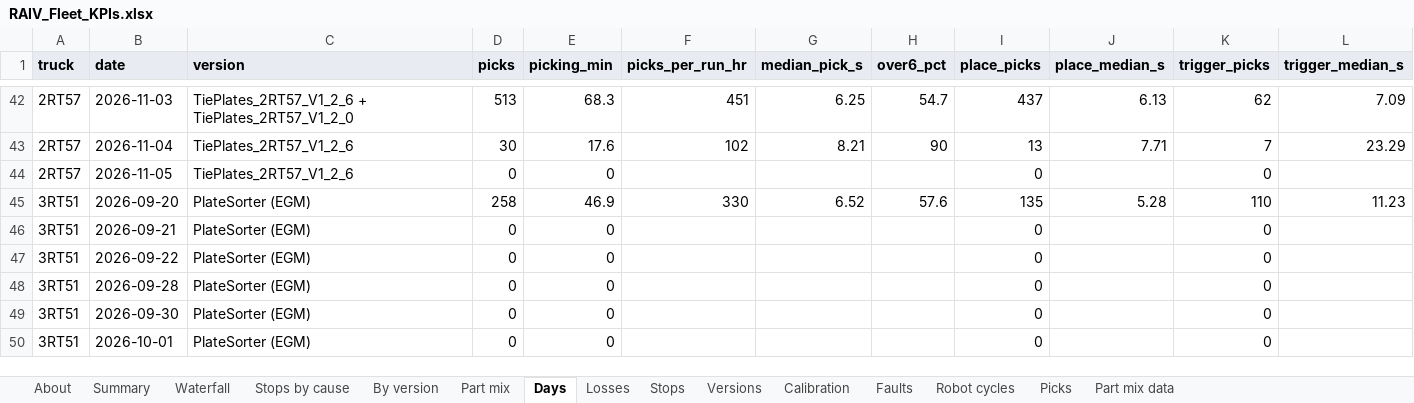
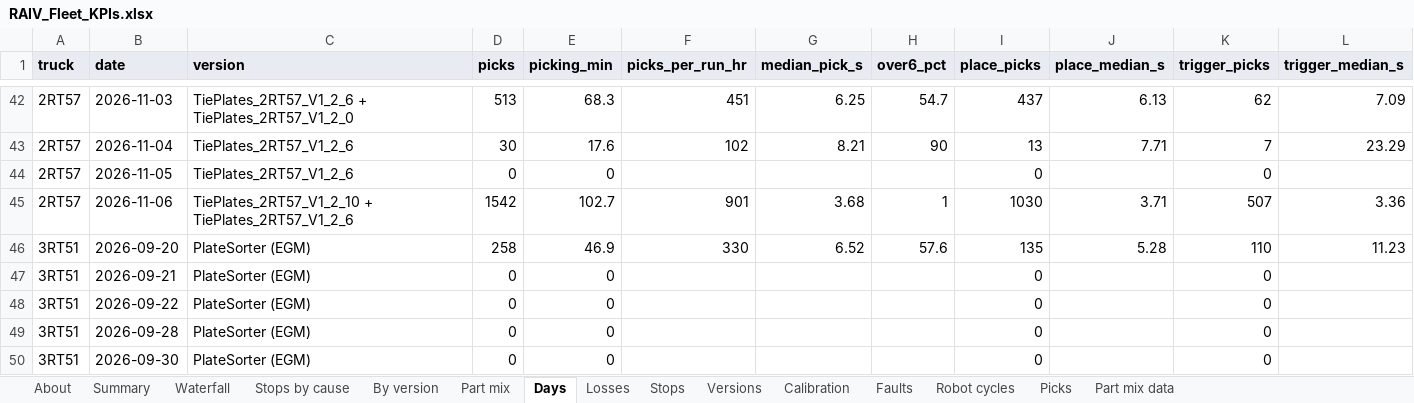
Before and after one commit to cotyc-bbrailtech/RAIV-FLEET-KPI, an Excel workbook: RAIV_Fleet_KPIs.xlsx, sheet Days, drawn as a sheet; only a part is shown, gaps mark what is left out; the shorter side is filled out with more unchanged rows; values as stored, in another font and other column widths than the file's, no borders; charts and pictures not drawn; rows hold the shown columns only; the diff names each change by its address in the sheet, - before the commit and + after, or states it on an @@ line.

```diff
--- a/RAIV_Fleet_KPIs.xlsx (sheet Days)
+++ b/RAIV_Fleet_KPIs.xlsx (sheet Days)
+row 45: 2RT57 | 2026-11-06 | TiePlates_2RT57_V1_2_10 + TiePlates_2RT57_V1_2_6 | 1542 | 102.7 | 901 | 3.68 | 1 | 1030 | 3.71 | 507 | 3.36
```
Also changed, not shown: sheet Picks, sheet Losses, sheet Part mix data, sheet Stops, sheet Part mix, sheet Summary, 6 more sheets, formulas that keep their value, 1 other file.
